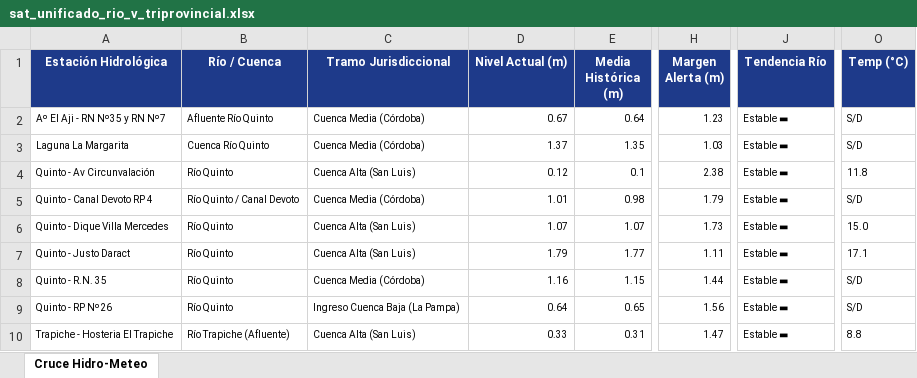
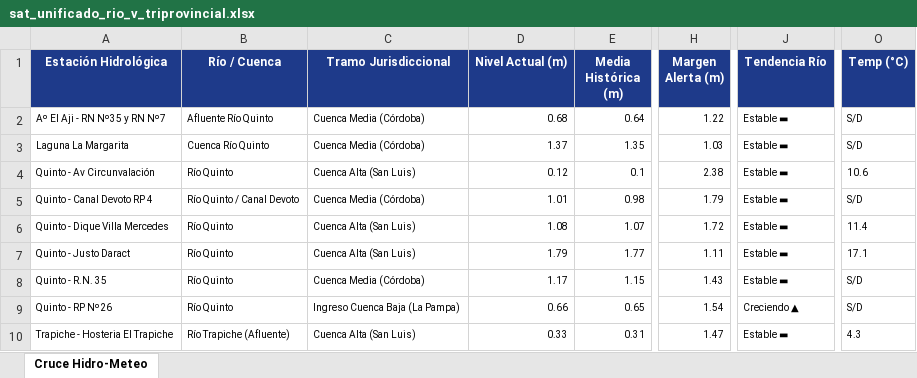
Before and after one commit to contactoiarrd-crypto/sat-cuenca-rio-v, an Excel workbook: sat_unificado_rio_v_triprovincial.xlsx, sheet Cruce Hidro-Meteo, drawn as a sheet; only a part is shown, gaps mark what is left out; values as stored, in another font and other column widths than the file's, no borders; the diff names each change by its address in the sheet, - before the commit and + after, or states it on an @@ line.

```diff
--- a/sat_unificado_rio_v_triprovincial.xlsx (sheet Cruce Hidro-Meteo)
+++ b/sat_unificado_rio_v_triprovincial.xlsx (sheet Cruce Hidro-Meteo)
-D2 (Nivel Actual (m)): 0.67
+D2 (Nivel Actual (m)): 0.68
-H2 (Margen Alerta (m)): 1.23
+H2 (Margen Alerta (m)): 1.22
-O4 (Temp (°C)): 11.8
+O4 (Temp (°C)): 10.6
-D6 (Nivel Actual (m)): 1.07
+D6 (Nivel Actual (m)): 1.08
-H6 (Margen Alerta (m)): 1.73
+H6 (Margen Alerta (m)): 1.72
-O6 (Temp (°C)): 15.0
+O6 (Temp (°C)): 11.4
-D8 (Nivel Actual (m)): 1.16
+D8 (Nivel Actual (m)): 1.17
-H8 (Margen Alerta (m)): 1.44
+H8 (Margen Alerta (m)): 1.43
-D9 (Nivel Actual (m)): 0.64
+D9 (Nivel Actual (m)): 0.66
-H9 (Margen Alerta (m)): 1.56
+H9 (Margen Alerta (m)): 1.54
-J9 (Tendencia Río): Estable ▬
+J9 (Tendencia Río): Creciendo ▲
-O10 (Temp (°C)): 8.8
+O10 (Temp (°C)): 4.3
```
Also changed, not shown: 2 other files.
